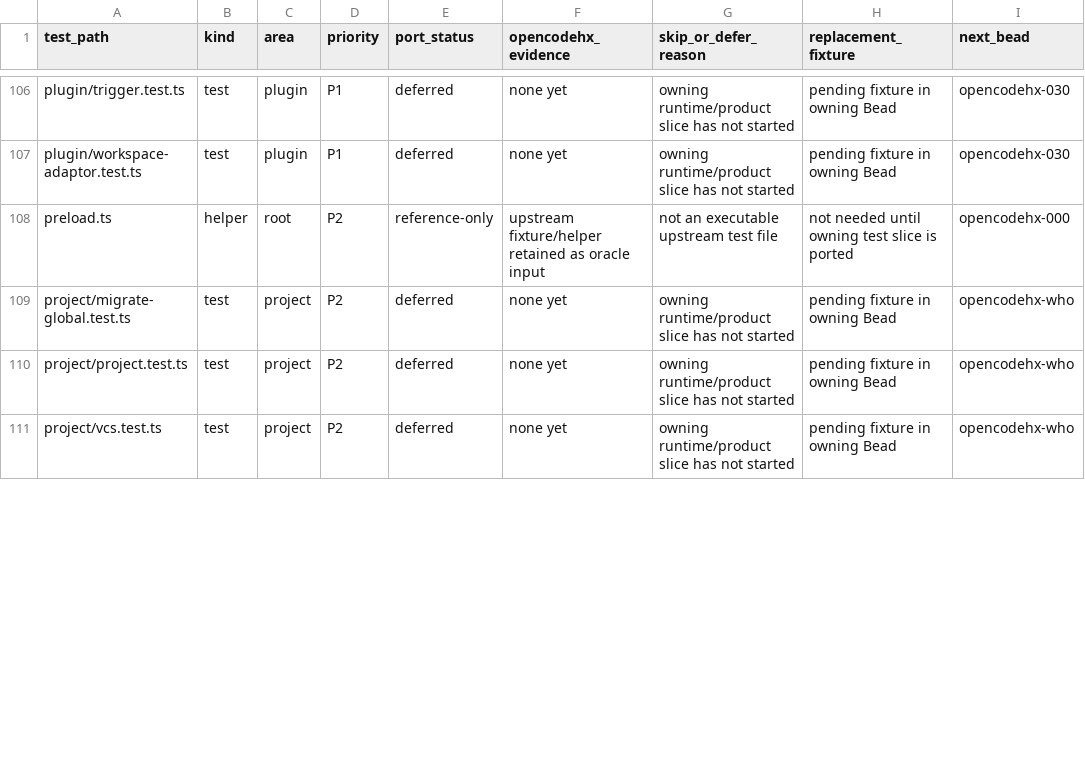
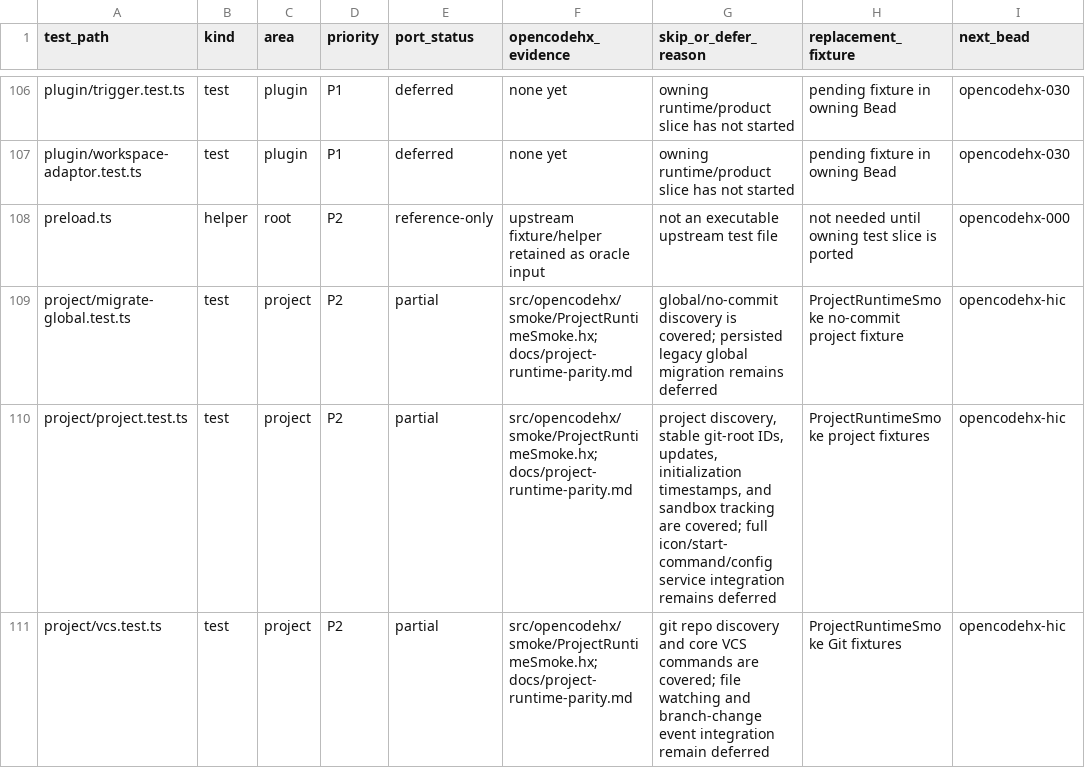
Before and after one commit to fullofcaffeine/opencodehx, a CSV file: reference/opencode-test-port-matrix.csv, drawn as a sheet; only a part is shown, gaps mark what is left out; the diff covers the shown part only.

Commit message:
Add project runtime parity foundation

```diff
--- a/reference/opencode-test-port-matrix.csv
+++ b/reference/opencode-test-port-matrix.csv
@@ -108,4 +108,4 @@ plugin/workspace-adaptor.test.ts,test,plugin,P1,deferred,none yet,owning runtime
 preload.ts,helper,root,P2,reference-only,upstream fixture/helper retained as oracle input,not an executable upstream test file,not needed until owning test slice is ported,opencodehx-000
-project/migrate-global.test.ts,test,project,P2,deferred,none yet,owning runtime/product slice has not started,pending fixture in owning Bead,opencodehx-who
-project/project.test.ts,test,project,P2,deferred,none yet,owning runtime/product slice has not started,pending fixture in owning Bead,opencodehx-who
-project/vcs.test.ts,test,project,P2,deferred,none yet,owning runtime/product slice has not started,pending fixture in owning Bead,opencodehx-who
+project/migrate-global.test.ts,test,project,P2,partial,src/opencodehx/smoke/ProjectRuntimeSmoke.hx; docs/project-runtime-parity.md,global/no-commit discovery is covered; persisted legacy global migration remains deferred,ProjectRuntimeSmoke no-commit project fixture,opencodehx-hic
+project/project.test.ts,test,project,P2,partial,src/opencodehx/smoke/ProjectRuntimeSmoke.hx; docs/project-runtime-parity.md,"project discovery, stable git-root IDs, updates, initialization timestamps, and sandbox tracking are covered; full icon/start-command/config service integration remains deferred",ProjectRuntimeSmoke project fixtures,opencodehx-hic
+project/vcs.test.ts,test,project,P2,partial,src/opencodehx/smoke/ProjectRuntimeSmoke.hx; docs/project-runtime-parity.md,git repo discovery and core VCS commands are covered; file watching and branch-change event integration remain deferred,ProjectRuntimeSmoke Git fixtures,opencodehx-hic
```
Also changed, not shown: 30 edited cells elsewhere in this file, 17 other files.
